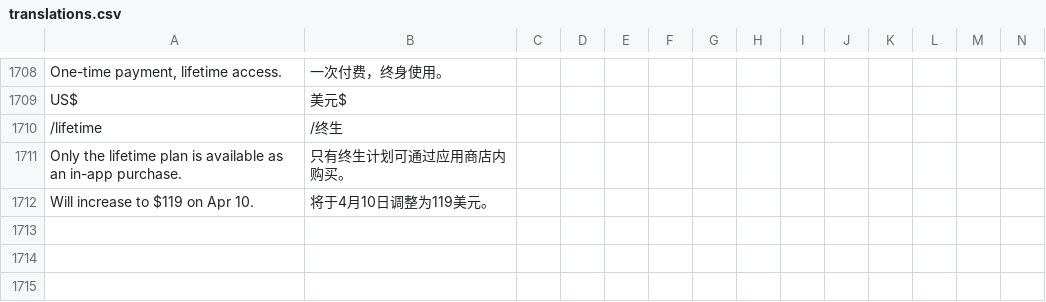
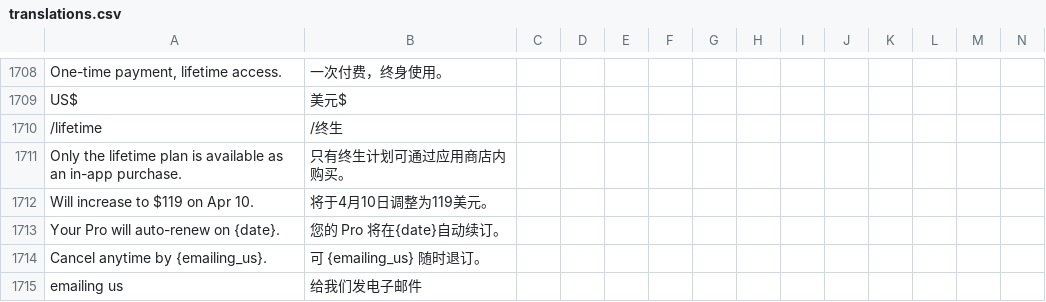
Before and after one commit to jaguar-person/zero-to-hero-nuxt, a CSV file: lib/translations.csv, drawn as a sheet; only a part is shown, gaps mark what is left out; rows hold the shown columns only; the diff names each change by its address in the sheet, - before the commit and + after, or states it on an @@ line.

Commit message:
Profile: add message reminding that their subscription will renew.

```diff
--- a/lib/translations.csv
+++ b/lib/translations.csv
+row 1713: Your Pro will auto-renew on {date}. | 您的 Pro 将在{date}自动续订。
+row 1714: Cancel anytime by {emailing_us}. | 可 {emailing_us} 随时退订。
+row 1715: emailing us | 给我们发电子邮件
```
Also changed, not shown: 1 other file.
